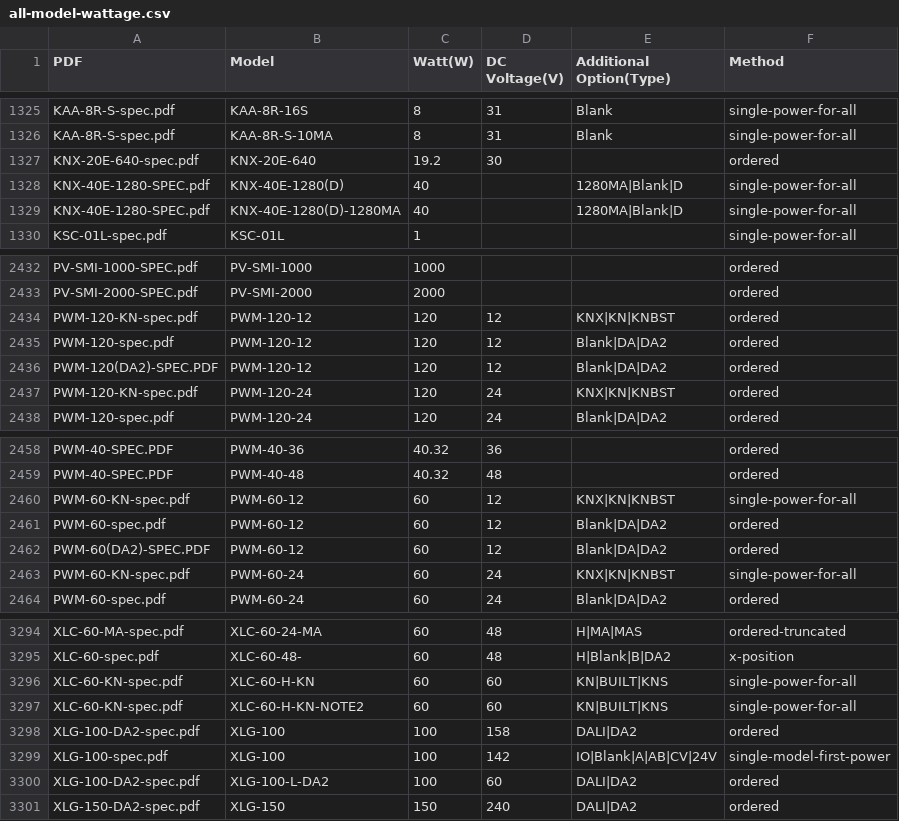
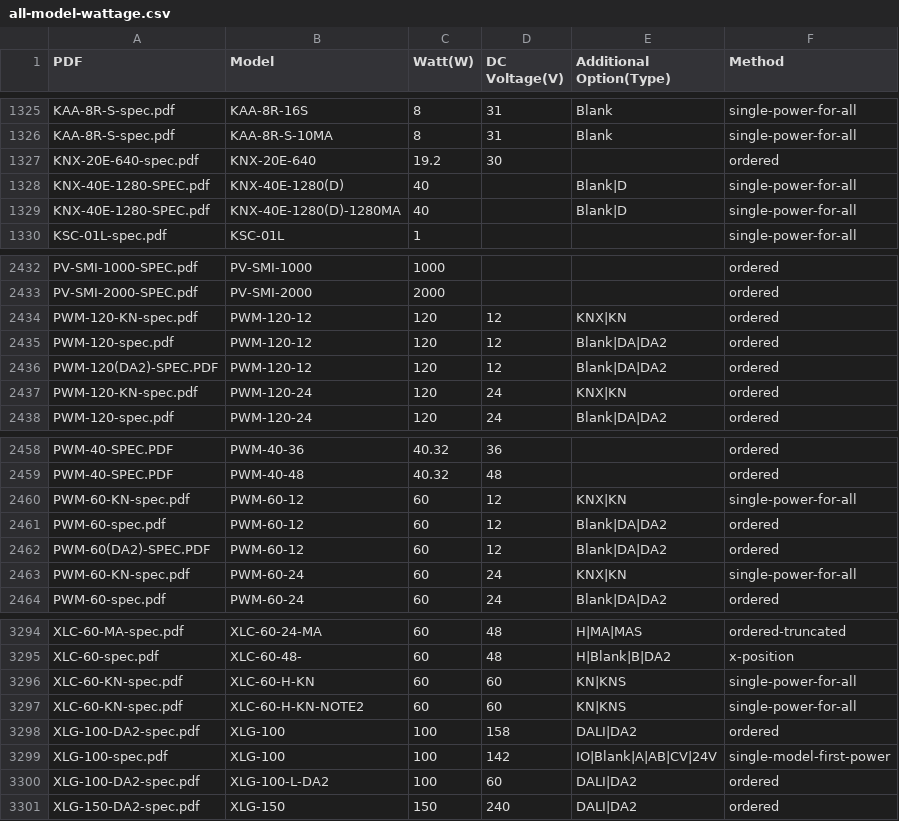
Before and after one commit to 2SLI/mwpower, a CSV file: output/all-model-wattage.csv, drawn as a sheet; only a part is shown, gaps mark what is left out; the diff covers the shown part only.

```diff
--- a/output/all-model-wattage.csv
+++ b/output/all-model-wattage.csv
@@ -1327,4 +1327,4 @@ KAA-8R-S-spec.pdf,KAA-8R-S-10MA,8,31,Blank,single-power-for-all
 KNX-20E-640-spec.pdf,KNX-20E-640,19.2,30,,ordered
-KNX-40E-1280-SPEC.pdf,KNX-40E-1280(D),40,,1280MA|Blank|D,single-power-for-all
-KNX-40E-1280-SPEC.pdf,KNX-40E-1280(D)-1280MA,40,,1280MA|Blank|D,single-power-for-all
+KNX-40E-1280-SPEC.pdf,KNX-40E-1280(D),40,,Blank|D,single-power-for-all
+KNX-40E-1280-SPEC.pdf,KNX-40E-1280(D)-1280MA,40,,Blank|D,single-power-for-all
 KSC-01L-spec.pdf,KSC-01L,1,,,single-power-for-all
@@ -2433,6 +2433,6 @@ PV-SMI-1000-SPEC.pdf,PV-SMI-1000,1000,,,ordered
 PV-SMI-2000-SPEC.pdf,PV-SMI-2000,2000,,,ordered
-PWM-120-KN-spec.pdf,PWM-120-12,120,12,KNX|KN|KNBST,ordered
+PWM-120-KN-spec.pdf,PWM-120-12,120,12,KNX|KN,ordered
 PWM-120-spec.pdf,PWM-120-12,120,12,Blank|DA|DA2,ordered
 PWM-120(DA2)-SPEC.PDF,PWM-120-12,120,12,Blank|DA|DA2,ordered
-PWM-120-KN-spec.pdf,PWM-120-24,120,24,KNX|KN|KNBST,ordered
+PWM-120-KN-spec.pdf,PWM-120-24,120,24,KNX|KN,ordered
 PWM-120-spec.pdf,PWM-120-24,120,24,Blank|DA|DA2,ordered
@@ -2459,6 +2459,6 @@ PWM-40-SPEC.PDF,PWM-40-36,40.32,36,,ordered
 PWM-40-SPEC.PDF,PWM-40-48,40.32,48,,ordered
-PWM-60-KN-spec.pdf,PWM-60-12,60,12,KNX|KN|KNBST,single-power-for-all
+PWM-60-KN-spec.pdf,PWM-60-12,60,12,KNX|KN,single-power-for-all
 PWM-60-spec.pdf,PWM-60-12,60,12,Blank|DA|DA2,ordered
 PWM-60(DA2)-SPEC.PDF,PWM-60-12,60,12,Blank|DA|DA2,ordered
-PWM-60-KN-spec.pdf,PWM-60-24,60,24,KNX|KN|KNBST,single-power-for-all
+PWM-60-KN-spec.pdf,PWM-60-24,60,24,KNX|KN,single-power-for-all
 PWM-60-spec.pdf,PWM-60-24,60,24,Blank|DA|DA2,ordered
@@ -3295,4 +3295,4 @@ XLC-60-MA-spec.pdf,XLC-60-24-MA,60,48,H|MA|MAS,ordered-truncated
 XLC-60-spec.pdf,XLC-60-48-,60,48,H|Blank|B|DA2,x-position
-XLC-60-KN-spec.pdf,XLC-60-H-KN,60,60,KN|BUILT|KNS,single-power-for-all
-XLC-60-KN-spec.pdf,XLC-60-H-KN-NOTE2,60,60,KN|BUILT|KNS,single-power-for-all
+XLC-60-KN-spec.pdf,XLC-60-H-KN,60,60,KN|KNS,single-power-for-all
+XLC-60-KN-spec.pdf,XLC-60-H-KN-NOTE2,60,60,KN|KNS,single-power-for-all
 XLG-100-DA2-spec.pdf,XLG-100,100,158,DALI|DA2,ordered
```
Also changed, not shown: 34 edited cells elsewhere in this file, 16 other files.
